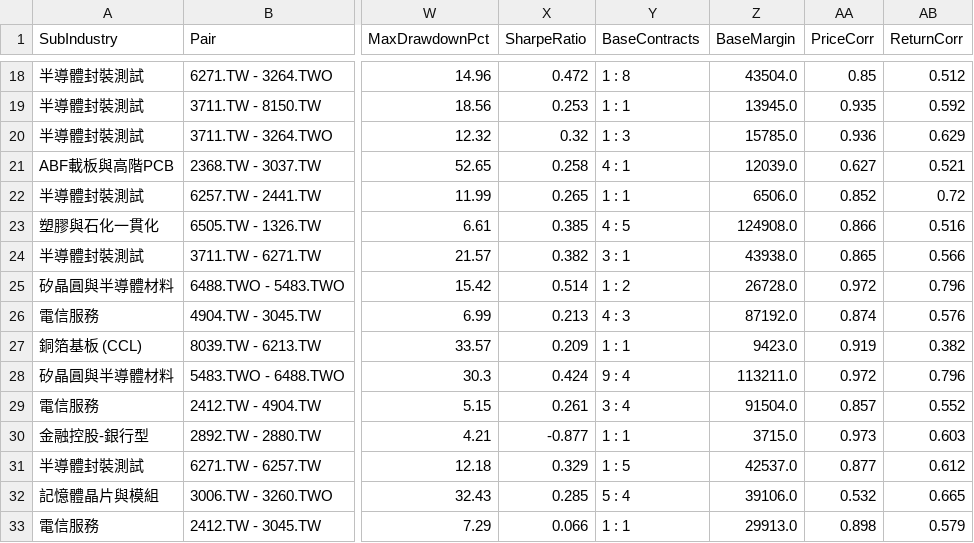
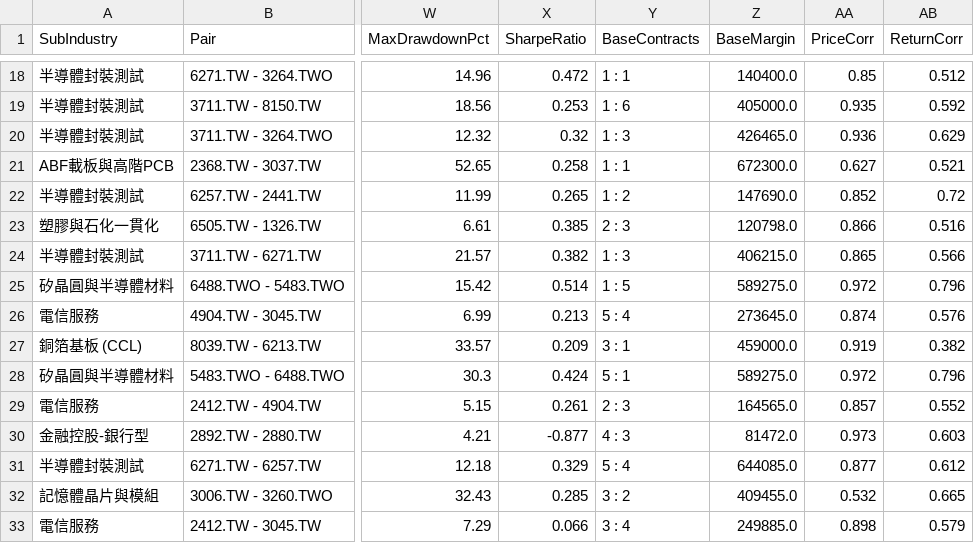
Before and after one commit to fuchihuan/-zscore-, a CSV file: subindustry_pf2_convergence_master.csv, drawn as a sheet; only a part is shown, gaps mark what is left out; the diff covers the shown part only; the diff names each change by its address in the sheet, - before the commit and + after, or states it on an @@ line.

```diff
--- a/subindustry_pf2_convergence_master.csv
+++ b/subindustry_pf2_convergence_master.csv
-Y18 (BaseContracts): 1 : 8
+Y18 (BaseContracts): 1 : 1
-Z18 (BaseMargin): 43504.0
+Z18 (BaseMargin): 140400.0
-Y19 (BaseContracts): 1 : 1
+Y19 (BaseContracts): 1 : 6
-Z19 (BaseMargin): 13945.0
+Z19 (BaseMargin): 405000.0
-Z20 (BaseMargin): 15785.0
+Z20 (BaseMargin): 426465.0
-Y21 (BaseContracts): 4 : 1
+Y21 (BaseContracts): 1 : 1
-Z21 (BaseMargin): 12039.0
+Z21 (BaseMargin): 672300.0
-Y22 (BaseContracts): 1 : 1
+Y22 (BaseContracts): 1 : 2
-Z22 (BaseMargin): 6506.0
+Z22 (BaseMargin): 147690.0
-Y23 (BaseContracts): 4 : 5
+Y23 (BaseContracts): 2 : 3
-Z23 (BaseMargin): 124908.0
+Z23 (BaseMargin): 120798.0
-Y24 (BaseContracts): 3 : 1
+Y24 (BaseContracts): 1 : 3
-Z24 (BaseMargin): 43938.0
+Z24 (BaseMargin): 406215.0
-Y25 (BaseContracts): 1 : 2
+Y25 (BaseContracts): 1 : 5
-Z25 (BaseMargin): 26728.0
+Z25 (BaseMargin): 589275.0
-Y26 (BaseContracts): 4 : 3
+Y26 (BaseContracts): 5 : 4
-Z26 (BaseMargin): 87192.0
+Z26 (BaseMargin): 273645.0
-Y27 (BaseContracts): 1 : 1
+Y27 (BaseContracts): 3 : 1
-Z27 (BaseMargin): 9423.0
+Z27 (BaseMargin): 459000.0
-Y28 (BaseContracts): 9 : 4
+Y28 (BaseContracts): 5 : 1
-Z28 (BaseMargin): 113211.0
+Z28 (BaseMargin): 589275.0
-Y29 (BaseContracts): 3 : 4
+Y29 (BaseContracts): 2 : 3
-Z29 (BaseMargin): 91504.0
+Z29 (BaseMargin): 164565.0
-Y30 (BaseContracts): 1 : 1
+Y30 (BaseContracts): 4 : 3
-Z30 (BaseMargin): 3715.0
+Z30 (BaseMargin): 81472.0
-Y31 (BaseContracts): 1 : 5
+Y31 (BaseContracts): 5 : 4
-Z31 (BaseMargin): 42537.0
+Z31 (BaseMargin): 644085.0
-Y32 (BaseContracts): 5 : 4
+Y32 (BaseContracts): 3 : 2
-Z32 (BaseMargin): 39106.0
+Z32 (BaseMargin): 409455.0
-Y33 (BaseContracts): 1 : 1
+Y33 (BaseContracts): 3 : 4
-Z33 (BaseMargin): 29913.0
+Z33 (BaseMargin): 249885.0
```
Also changed, not shown: 117 edited cells elsewhere in this file, subindustry_pf2_convergence_dedup.csv, 9 other files.
